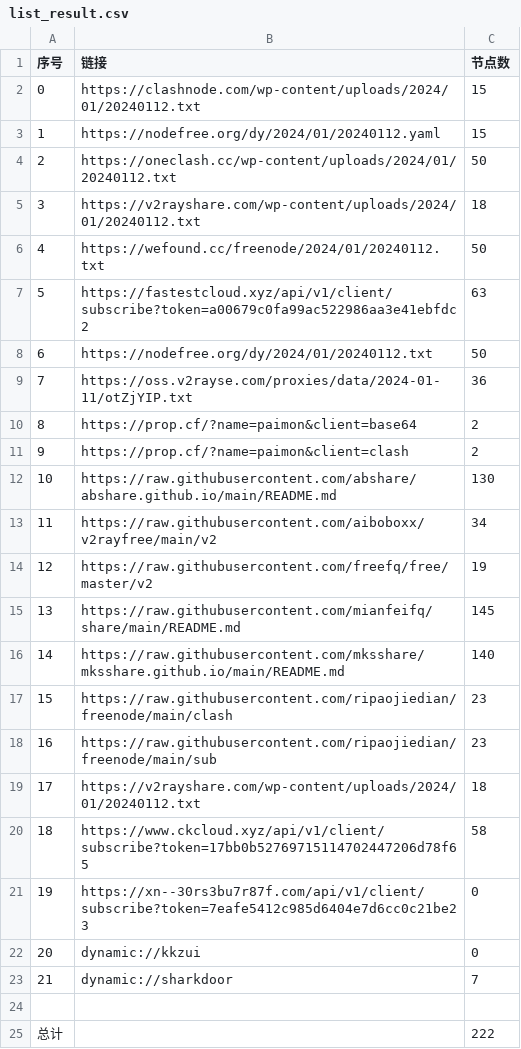
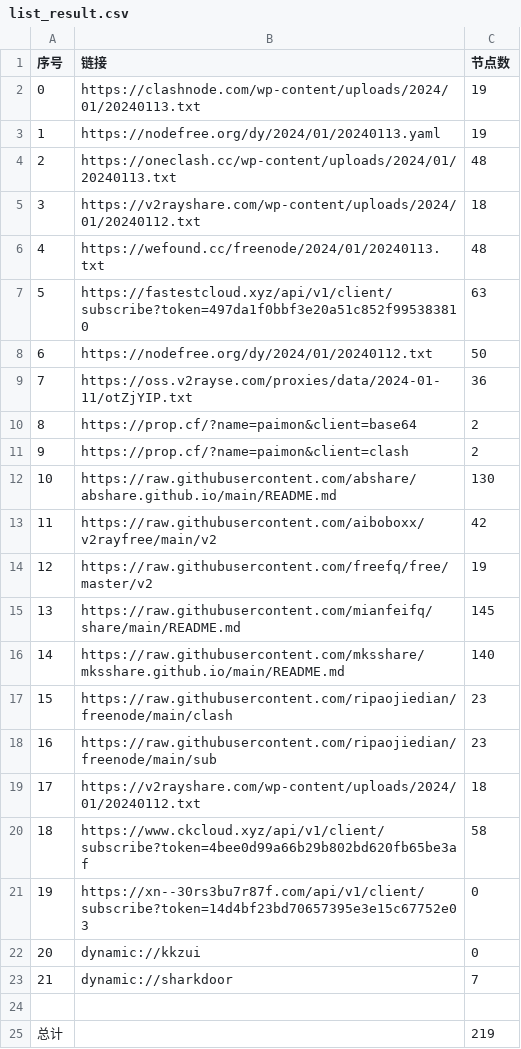
Before and after one commit to yaney01/NoMoreWalls, a CSV file: list_result.csv, drawn as a sheet.

```diff
--- a/list_result.csv
+++ b/list_result.csv
@@ -1,8 +1,8 @@
 序号,链接,节点数
-0,https://clashnode.com/wp-content/uploads/2024/01/20240112.txt,15
-1,https://nodefree.org/dy/2024/01/20240112.yaml,15
-2,https://oneclash.cc/wp-content/uploads/2024/01/20240112.txt,50
+0,https://clashnode.com/wp-content/uploads/2024/01/20240113.txt,19
+1,https://nodefree.org/dy/2024/01/20240113.yaml,19
+2,https://oneclash.cc/wp-content/uploads/2024/01/20240113.txt,48
 3,https://v2rayshare.com/wp-content/uploads/2024/01/20240112.txt,18
-4,https://wefound.cc/freenode/2024/01/20240112.txt,50
-5,https://fastestcloud.xyz/api/v1/client/subscribe?token=a00679c0fa99ac522986aa3e41ebfdc2,63
+4,https://wefound.cc/freenode/2024/01/20240113.txt,48
+5,https://fastestcloud.xyz/api/v1/client/subscribe?token=497da1f0bbf3e20a51c852f995383810,63
 6,https://nodefree.org/dy/2024/01/20240112.txt,50
@@ -12,3 +12,3 @@
 10,https://raw.githubusercontent.com/abshare/abshare.github.io/main/README.md,130
-11,https://raw.githubusercontent.com/aiboboxx/v2rayfree/main/v2,34
+11,https://raw.githubusercontent.com/aiboboxx/v2rayfree/main/v2,42
 12,https://raw.githubusercontent.com/freefq/free/master/v2,19
@@ -19,4 +19,4 @@
 17,https://v2rayshare.com/wp-content/uploads/2024/01/20240112.txt,18
-18,https://www.ckcloud.xyz/api/v1/client/subscribe?token=17bb0b52769715114702447206d78f65,58
-19,https://xn--30rs3bu7r87f.com/api/v1/client/subscribe?token=7eafe5412c985d6404e7d6cc0c21be23,0
+18,https://www.ckcloud.xyz/api/v1/client/subscribe?token=4bee0d99a66b29b802bd620fb65be3af,58
+19,https://xn--30rs3bu7r87f.com/api/v1/client/subscribe?token=14d4bf23bd70657395e3e15c67752e03,0
 20,dynamic://kkzui,0
@@ -24,2 +24,2 @@
 
-总计,,222
+总计,,219
```
Also changed, not shown: 12 other files.
